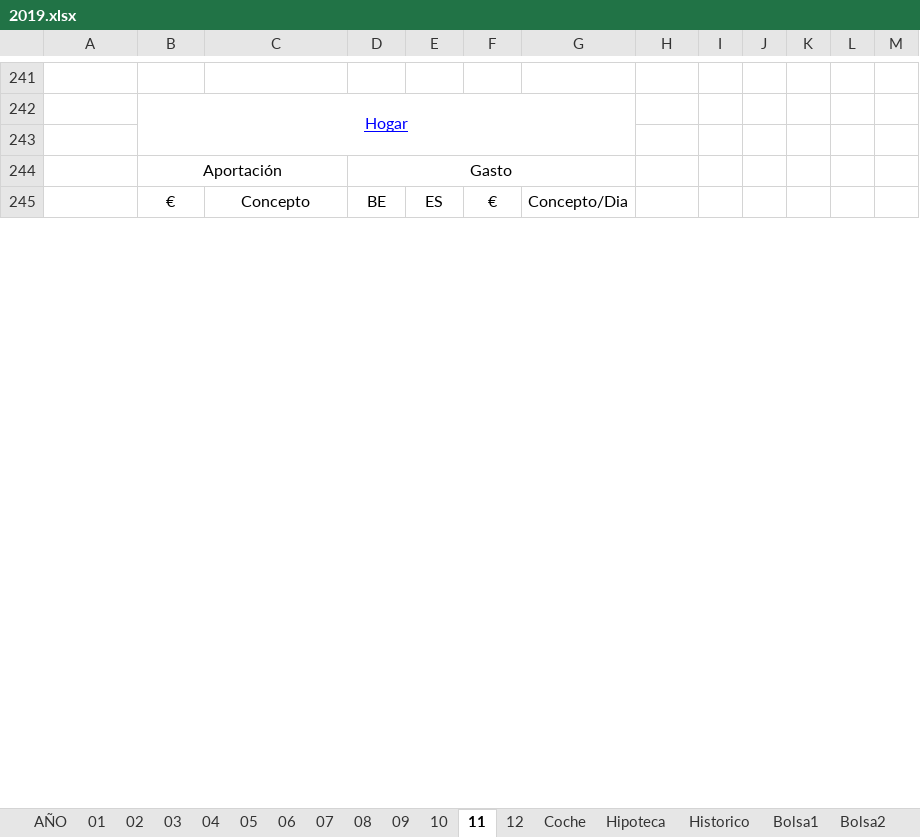
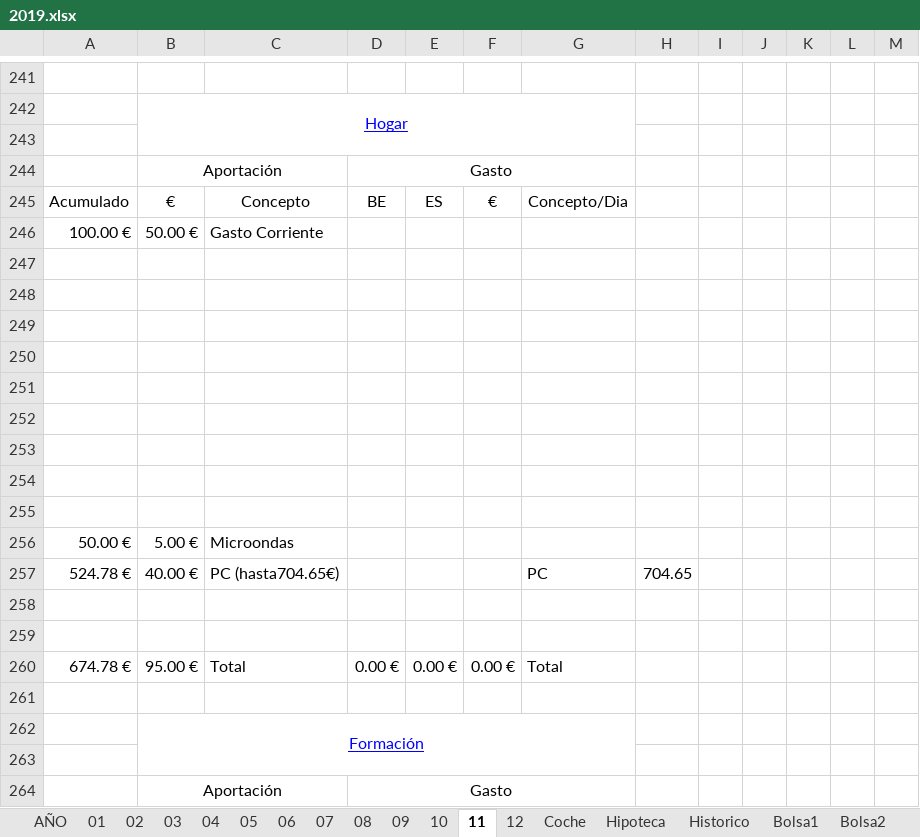
Before and after one commit to mrojassuarez/MRS_Manager, an Excel workbook: 2019/2019.xlsx, sheet 11, drawn as a sheet; only a part is shown, gaps mark what is left out; the shorter side is filled out with more unchanged rows; values as stored, in another font and other column widths than the file's, no borders; the diff covers the shown part only; the diff names each change by its address in the sheet, - before the commit and + after, or states it on an @@ line.

```diff
--- a/2019/2019.xlsx (sheet 11)
+++ b/2019/2019.xlsx (sheet 11)
+row 245: Acumulado | € | Concepto | BE | ES | € | Concepto/Dia
+row 246: 100.00 € | 50.00 € | Gasto Corriente
+row 247: (empty)
+row 248: (empty)
+row 249: (empty)
+row 250: (empty)
+row 251: (empty)
+row 252: (empty)
+row 253: (empty)
+row 254: (empty)
+row 255: (empty)
+row 256: 50.00 € | 5.00 € | Microondas
+row 257: 524.78 € | 40.00 € | PC (hasta704.65€) |  |  |  | PC | 704.65
+row 258: (empty)
+row 259: (empty)
+row 260: 674.78 € | 95.00 € | Total | 0.00 € | 0.00 € | 0.00 € | Total
+row 261: (empty)
+row 263: (empty)
```
Also changed, not shown: 83 added rows, 101 removed rows, 18 moved rows, 45 edited cells and merged cells elsewhere in this sheet, sheet AÑO, sheet 09, sheet Bolsa1, sheet 10, sheet 12, sheet Bolsa2, 1 more sheet, formulas that keep their value, 1 other file.
